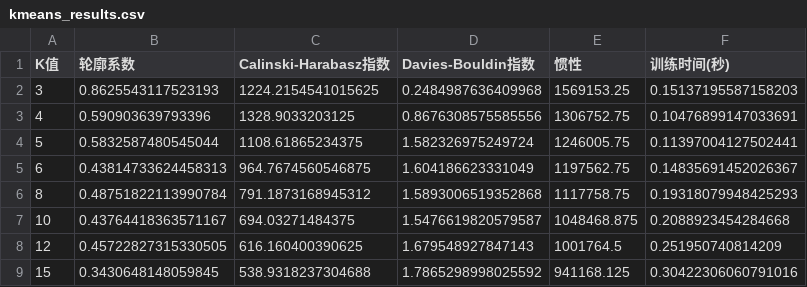
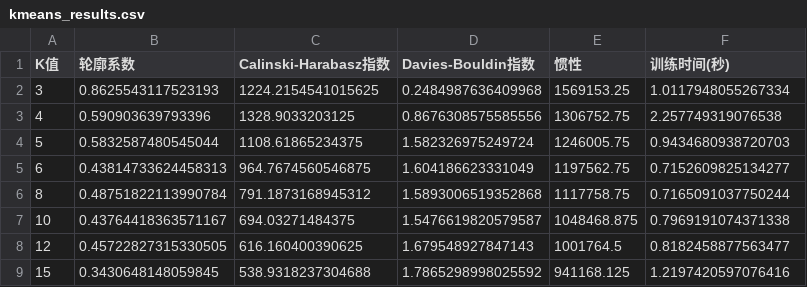
Before and after one commit to air158/OnlineLDA_Kmeans, a CSV file: kmeans_results.csv, drawn as a sheet.

```diff
--- a/kmeans_results.csv
+++ b/kmeans_results.csv
@@ -1,9 +1,9 @@
 K值,轮廓系数,Calinski-Harabasz指数,Davies-Bouldin指数,惯性,训练时间(秒)
-3,0.8625543117523193,1224.2154541015625,0.2484987636409968,1569153.25,0.15137195587158203
-4,0.590903639793396,1328.9033203125,0.8676308575585556,1306752.75,0.10476899147033691
-5,0.5832587480545044,1108.61865234375,1.582326975249724,1246005.75,0.11397004127502441
-6,0.43814733624458313,964.7674560546875,1.604186623331049,1197562.75,0.14835691452026367
-8,0.48751822113990784,791.1873168945312,1.5893006519352868,1117758.75,0.19318079948425293
-10,0.43764418363571167,694.03271484375,1.5476619820579587,1048468.875,0.2088923454284668
-12,0.45722827315330505,616.160400390625,1.679548927847143,1001764.5,0.251950740814209
-15,0.3430648148059845,538.9318237304688,1.7865298998025592,941168.125,0.30422306060791016
+3,0.8625543117523193,1224.2154541015625,0.2484987636409968,1569153.25,1.0117948055267334
+4,0.590903639793396,1328.9033203125,0.8676308575585556,1306752.75,2.257749319076538
+5,0.5832587480545044,1108.61865234375,1.582326975249724,1246005.75,0.9434680938720703
+6,0.43814733624458313,964.7674560546875,1.604186623331049,1197562.75,0.7152609825134277
+8,0.48751822113990784,791.1873168945312,1.5893006519352868,1117758.75,0.7165091037750244
+10,0.43764418363571167,694.03271484375,1.5476619820579587,1048468.875,0.7969191074371338
+12,0.45722827315330505,616.160400390625,1.679548927847143,1001764.5,0.8182458877563477
+15,0.3430648148059845,538.9318237304688,1.7865298998025592,941168.125,1.2197420597076416
```
Also changed, not shown: singlepass_results.csv, 17 other files.
